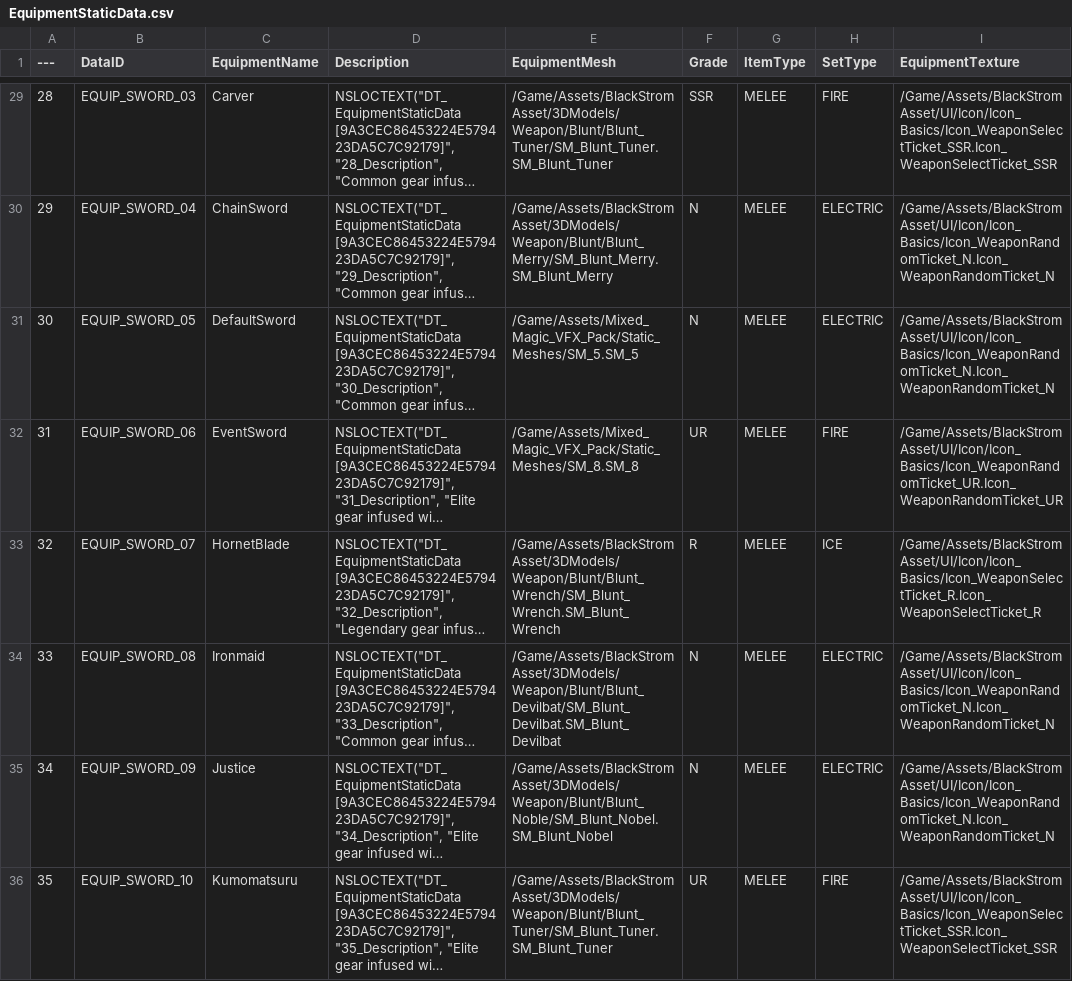
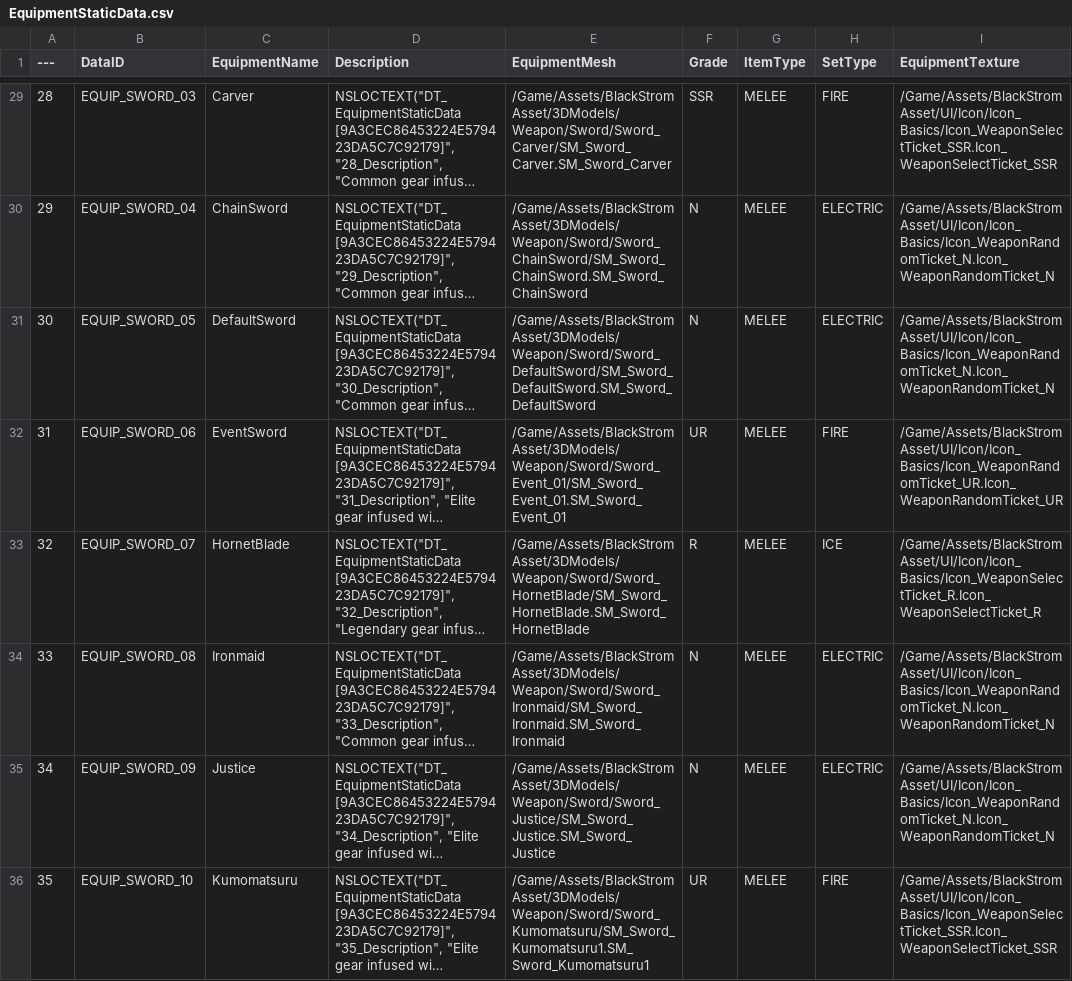
Before and after one commit to Lucky-Rabbit-s-Foot-v2/Lunar_Realm, a CSV file: ExternalSource/EquipmentStaticData.csv, drawn as a sheet; only a part is shown, gaps mark what is left out; long unchanged cells end in …; the diff covers the shown part only; the diff names each change by its address in the sheet, - before the commit and + after, or states it on an @@ line.

```diff
--- a/ExternalSource/EquipmentStaticData.csv
+++ b/ExternalSource/EquipmentStaticData.csv
-E29 (EquipmentMesh): /Game/Assets/BlackStromAsset/3DModels/Weapon/Blunt/Blunt_Tuner/SM_Blunt_Tuner.SM_Blunt_Tuner
+E29 (EquipmentMesh): /Game/Assets/BlackStromAsset/3DModels/Weapon/Sword/Sword_Carver/SM_Sword_Carver.SM_Sword_Carver
-E30 (EquipmentMesh): /Game/Assets/BlackStromAsset/3DModels/Weapon/Blunt/Blunt_Merry/SM_Blunt_Merry.SM_Blunt_Merry
+E30 (EquipmentMesh): /Game/Assets/BlackStromAsset/3DModels/Weapon/Sword/Sword_ChainSword/SM_Sword_ChainSword.SM_Sword_ChainSword
-E31 (EquipmentMesh): /Game/Assets/Mixed_Magic_VFX_Pack/Static_Meshes/SM_5.SM_5
+E31 (EquipmentMesh): /Game/Assets/BlackStromAsset/3DModels/Weapon/Sword/Sword_DefaultSword/SM_Sword_DefaultSword.SM_Sword_DefaultSword
-E32 (EquipmentMesh): /Game/Assets/Mixed_Magic_VFX_Pack/Static_Meshes/SM_8.SM_8
+E32 (EquipmentMesh): /Game/Assets/BlackStromAsset/3DModels/Weapon/Sword/Sword_Event_01/SM_Sword_Event_01.SM_Sword_Event_01
-E33 (EquipmentMesh): /Game/Assets/BlackStromAsset/3DModels/Weapon/Blunt/Blunt_Wrench/SM_Blunt_Wrench.SM_Blunt_Wrench
+E33 (EquipmentMesh): /Game/Assets/BlackStromAsset/3DModels/Weapon/Sword/Sword_HornetBlade/SM_Sword_HornetBlade.SM_Sword_HornetBlade
-E34 (EquipmentMesh): /Game/Assets/BlackStromAsset/3DModels/Weapon/Blunt/Blunt_Devilbat/SM_Blunt_Devilbat.SM_Blunt_Devilbat
+E34 (EquipmentMesh): /Game/Assets/BlackStromAsset/3DModels/Weapon/Sword/Sword_Ironmaid/SM_Sword_Ironmaid.SM_Sword_Ironmaid
-E35 (EquipmentMesh): /Game/Assets/BlackStromAsset/3DModels/Weapon/Blunt/Blunt_Noble/SM_Blunt_Nobel.SM_Blunt_Nobel
+E35 (EquipmentMesh): /Game/Assets/BlackStromAsset/3DModels/Weapon/Sword/Sword_Justice/SM_Sword_Justice.SM_Sword_Justice
-E36 (EquipmentMesh): /Game/Assets/BlackStromAsset/3DModels/Weapon/Blunt/Blunt_Tuner/SM_Blunt_Tuner.SM_Blunt_Tuner
+E36 (EquipmentMesh): /Game/Assets/BlackStromAsset/3DModels/Weapon/Sword/Sword_Kumomatsuru/SM_Sword_Kumomatsuru1.SM_Sword_Kumomatsuru1
```
Also changed, not shown: 26 edited cells elsewhere in this file, 3 other files.
